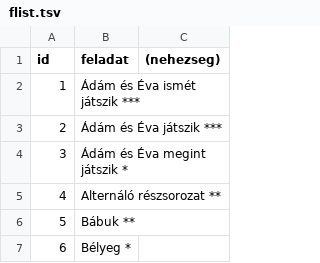
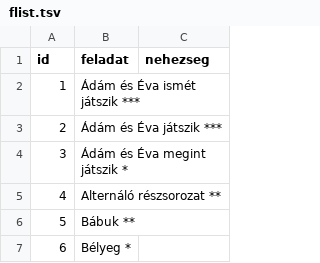
Before and after one commit to lezsakdomi/elte-mester-data, a TSV file: Dinamikus programozás/flist.tsv, drawn as a sheet; only a part is shown.

```diff
--- a/Dinamikus programozás/flist.tsv
+++ b/Dinamikus programozás/flist.tsv
@@ -1,2 +1,2 @@
-id	feladat	(nehezseg)
+id	feladat	nehezseg
 1	Ádám és Éva ismét játszik ***	
```
Also changed, not shown: Egyéb feladatok/flist.tsv, Elemi feladatok tömbökre/flist.tsv, 51 other files.
